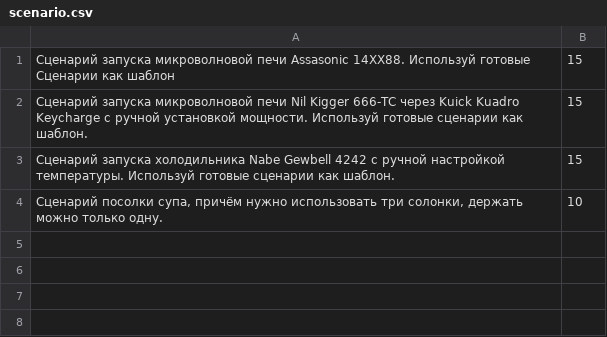
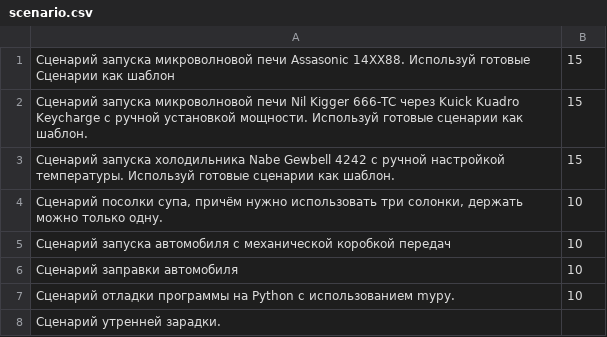
Before and after one commit to CHSU-scenarAIst/scenarAIst, a CSV file: datasets/scenario.csv, drawn as a sheet.

```diff
--- a/datasets/scenario.csv
+++ b/datasets/scenario.csv
@@ -4 +4,5 @@
 "Сценарий посолки супа, причём нужно использовать три солонки, держать можно только одну.",10
+"Сценарий запуска автомобиля с механической коробкой передач",10
+"Сценарий заправки автомобиля",10
+"Сценарий отладки программы на Python с использованием mypy.",10
+"Сценарий утренней зарадки."
```
Also changed, not shown: 10 other files.
